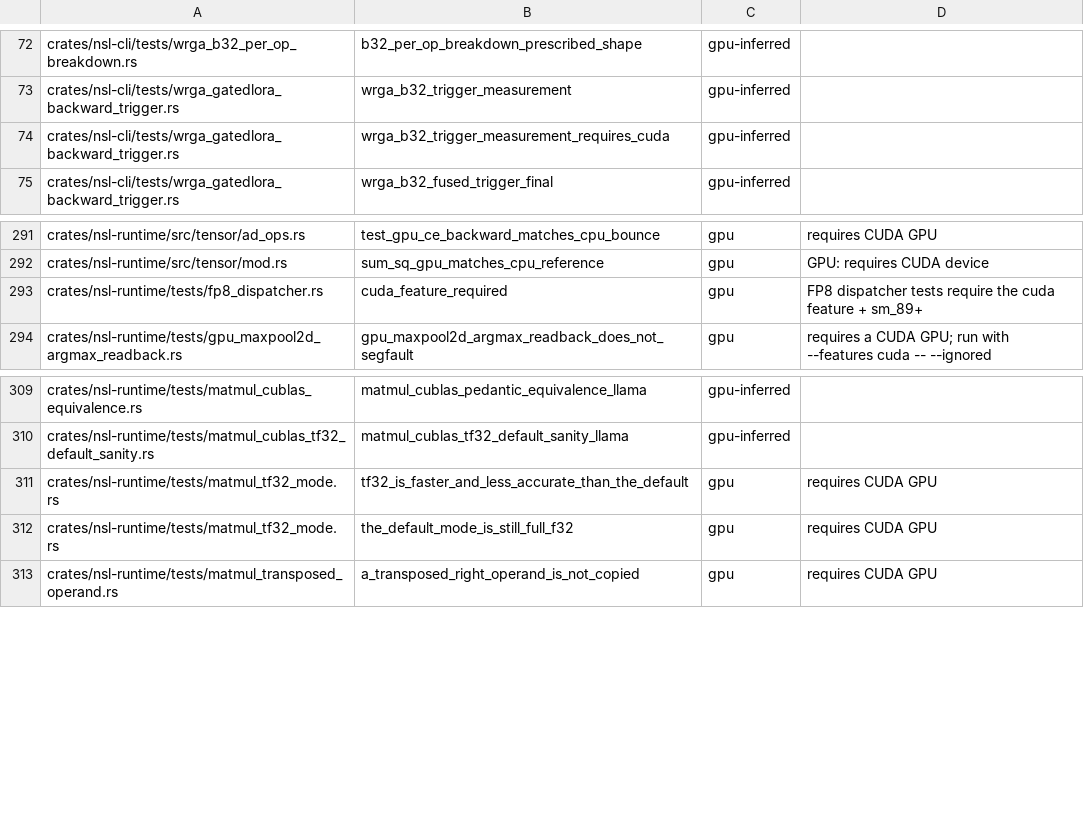
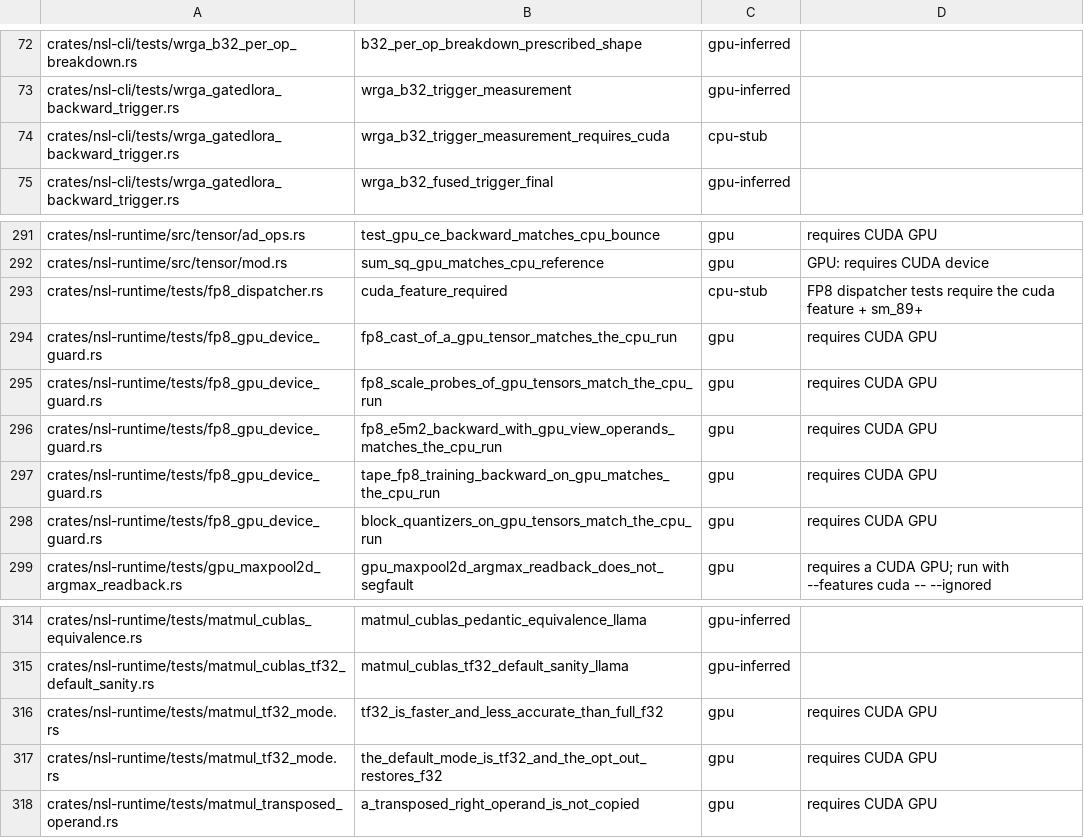
Before and after one commit to bwiemz/NSL, a TSV file: ci/gpu-cert-manifest.tsv, drawn as a sheet; only a part is shown, gaps mark what is left out.

```diff
--- a/ci/gpu-cert-manifest.tsv
+++ b/ci/gpu-cert-manifest.tsv
@@ -73,3 +73,3 @@ crates/nsl-cli/tests/wrga_b32_per_op_breakdown.rs	b32_per_op_breakdown_prescribe
 crates/nsl-cli/tests/wrga_gatedlora_backward_trigger.rs	wrga_b32_trigger_measurement	gpu-inferred	
-crates/nsl-cli/tests/wrga_gatedlora_backward_trigger.rs	wrga_b32_trigger_measurement_requires_cuda	gpu-inferred	
+crates/nsl-cli/tests/wrga_gatedlora_backward_trigger.rs	wrga_b32_trigger_measurement_requires_cuda	cpu-stub	
 crates/nsl-cli/tests/wrga_gatedlora_backward_trigger.rs	wrga_b32_fused_trigger_final	gpu-inferred	
@@ -292,3 +292,8 @@ crates/nsl-runtime/src/tensor/ad_ops.rs	test_gpu_ce_backward_matches_cpu_bounce
 crates/nsl-runtime/src/tensor/mod.rs	sum_sq_gpu_matches_cpu_reference	gpu	GPU: requires CUDA device
-crates/nsl-runtime/tests/fp8_dispatcher.rs	cuda_feature_required	gpu	FP8 dispatcher tests require the cuda feature + sm_89+
+crates/nsl-runtime/tests/fp8_dispatcher.rs	cuda_feature_required	cpu-stub	FP8 dispatcher tests require the cuda feature + sm_89+
+crates/nsl-runtime/tests/fp8_gpu_device_guard.rs	fp8_cast_of_a_gpu_tensor_matches_the_cpu_run	gpu	requires CUDA GPU
+crates/nsl-runtime/tests/fp8_gpu_device_guard.rs	fp8_scale_probes_of_gpu_tensors_match_the_cpu_run	gpu	requires CUDA GPU
+crates/nsl-runtime/tests/fp8_gpu_device_guard.rs	fp8_e5m2_backward_with_gpu_view_operands_matches_the_cpu_run	gpu	requires CUDA GPU
+crates/nsl-runtime/tests/fp8_gpu_device_guard.rs	tape_fp8_training_backward_on_gpu_matches_the_cpu_run	gpu	requires CUDA GPU
+crates/nsl-runtime/tests/fp8_gpu_device_guard.rs	block_quantizers_on_gpu_tensors_match_the_cpu_run	gpu	requires CUDA GPU
 crates/nsl-runtime/tests/gpu_maxpool2d_argmax_readback.rs	gpu_maxpool2d_argmax_readback_does_not_segfault	gpu	requires a CUDA GPU; run with --features cuda -- --ignored
@@ -310,4 +315,4 @@ crates/nsl-runtime/tests/matmul_cublas_equivalence.rs	matmul_cublas_pedantic_equ
 crates/nsl-runtime/tests/matmul_cublas_tf32_default_sanity.rs	matmul_cublas_tf32_default_sanity_llama	gpu-inferred	
-crates/nsl-runtime/tests/matmul_tf32_mode.rs	tf32_is_faster_and_less_accurate_than_the_default	gpu	requires CUDA GPU
-crates/nsl-runtime/tests/matmul_tf32_mode.rs	the_default_mode_is_still_full_f32	gpu	requires CUDA GPU
+crates/nsl-runtime/tests/matmul_tf32_mode.rs	tf32_is_faster_and_less_accurate_than_full_f32	gpu	requires CUDA GPU
+crates/nsl-runtime/tests/matmul_tf32_mode.rs	the_default_mode_is_tf32_and_the_opt_out_restores_f32	gpu	requires CUDA GPU
 crates/nsl-runtime/tests/matmul_transposed_operand.rs	a_transposed_right_operand_is_not_copied	gpu	requires CUDA GPU
```
Also changed, not shown: 3 other files.
